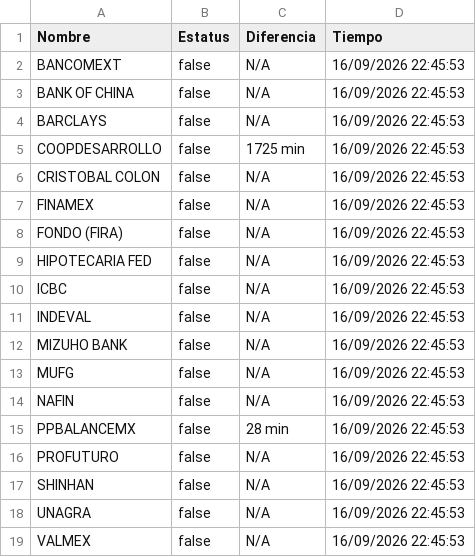
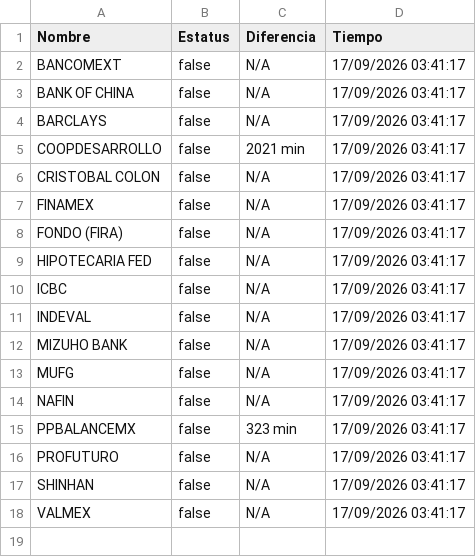
Before and after one commit to mali1412/monspei-scrapper, a CSV file: salidas/desconectados.csv, drawn as a sheet.

```diff
--- a/salidas/desconectados.csv
+++ b/salidas/desconectados.csv
@@ -1,19 +1,18 @@
 Nombre,Estatus,Diferencia,Tiempo
-"BANCOMEXT",false,N/A,16/09/2026 22:45:53
-"BANK OF CHINA",false,N/A,16/09/2026 22:45:53
-"BARCLAYS",false,N/A,16/09/2026 22:45:53
-"COOPDESARROLLO",false,1725 min,16/09/2026 22:45:53
-"CRISTOBAL COLON",false,N/A,16/09/2026 22:45:53
-"FINAMEX",false,N/A,16/09/2026 22:45:53
-"FONDO (FIRA)",false,N/A,16/09/2026 22:45:53
-"HIPOTECARIA FED",false,N/A,16/09/2026 22:45:53
-"ICBC",false,N/A,16/09/2026 22:45:53
-"INDEVAL",false,N/A,16/09/2026 22:45:53
-"MIZUHO BANK",false,N/A,16/09/2026 22:45:53
-"MUFG",false,N/A,16/09/2026 22:45:53
-"NAFIN",false,N/A,16/09/2026 22:45:53
-"PPBALANCEMX",false,28 min,16/09/2026 22:45:53
-"PROFUTURO",false,N/A,16/09/2026 22:45:53
-"SHINHAN",false,N/A,16/09/2026 22:45:53
-"UNAGRA",false,N/A,16/09/2026 22:45:53
-"VALMEX",false,N/A,16/09/2026 22:45:53
+"BANCOMEXT",false,N/A,17/09/2026 03:41:17
+"BANK OF CHINA",false,N/A,17/09/2026 03:41:17
+"BARCLAYS",false,N/A,17/09/2026 03:41:17
+"COOPDESARROLLO",false,2021 min,17/09/2026 03:41:17
+"CRISTOBAL COLON",false,N/A,17/09/2026 03:41:17
+"FINAMEX",false,N/A,17/09/2026 03:41:17
+"FONDO (FIRA)",false,N/A,17/09/2026 03:41:17
+"HIPOTECARIA FED",false,N/A,17/09/2026 03:41:17
+"ICBC",false,N/A,17/09/2026 03:41:17
+"INDEVAL",false,N/A,17/09/2026 03:41:17
+"MIZUHO BANK",false,N/A,17/09/2026 03:41:17
+"MUFG",false,N/A,17/09/2026 03:41:17
+"NAFIN",false,N/A,17/09/2026 03:41:17
+"PPBALANCEMX",false,323 min,17/09/2026 03:41:17
+"PROFUTURO",false,N/A,17/09/2026 03:41:17
+"SHINHAN",false,N/A,17/09/2026 03:41:17
+"VALMEX",false,N/A,17/09/2026 03:41:17
```
Also changed, not shown: salidas/all.csv, 2 other files.
